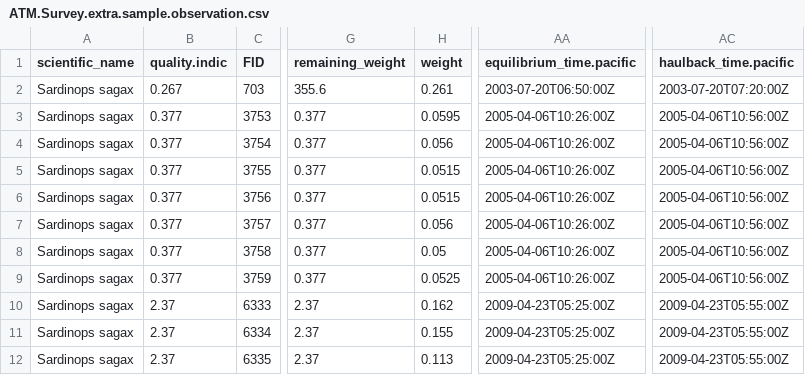
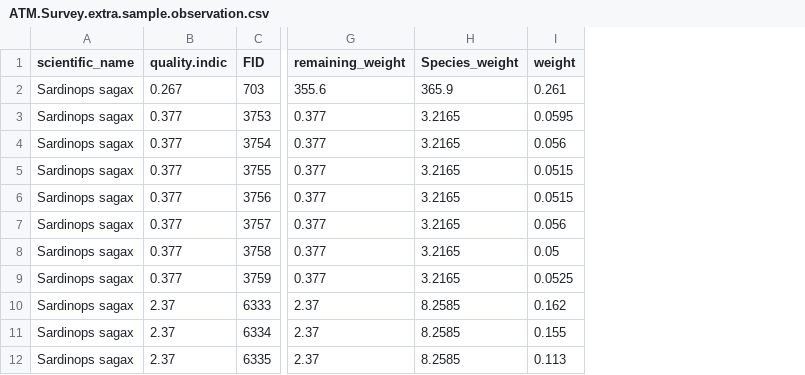
Before and after one commit to ScHopkins2025/Sardine_SptlOM, a CSV file: Data/Survey.Data/ATM.Survey.extra.sample.observation.csv, drawn as a sheet; only a part is shown, gaps mark what is left out; removed rows and columns are numbered as before the commit, all else as after; the diff names each change by its address in the sheet, - before the commit and + after, or states it on an @@ line.

Commit message:
integrated haul data added where no specimen data existed

```diff
--- a/Data/Survey.Data/ATM.Survey.extra.sample.observation.csv
+++ b/Data/Survey.Data/ATM.Survey.extra.sample.observation.csv
+column H (Species_weight), rows 2-12: 365.9 | 3.2165 | 3.2165 | 3.2165 | 3.2165 | 3.2165 | 3.2165 | 3.2165 | 8.2585 | 8.2585 | 8.2585
-column AA (equilibrium_time.pacific), rows 2-12: 2003-07-20T06:50:00Z | 2005-04-06T10:26:00Z | 2005-04-06T10:26:00Z | 2005-04-06T10:26:00Z | 2005-04-06T10:26:00Z | 2005-04-06T10:26:00Z | 2005-04-06T10:26:00Z | 2005-04-06T10:26:00Z | 2009-04-23T05:25:00Z | 2009-04-23T05:25:00Z | 2009-04-23T05:25:00Z
-column AC (haulback_time.pacific), rows 2-12: 2003-07-20T07:20:00Z | 2005-04-06T10:56:00Z | 2005-04-06T10:56:00Z | 2005-04-06T10:56:00Z | 2005-04-06T10:56:00Z | 2005-04-06T10:56:00Z | 2005-04-06T10:56:00Z | 2005-04-06T10:56:00Z | 2009-04-23T05:55:00Z | 2009-04-23T05:55:00Z | 2009-04-23T05:55:00Z
```
Also changed, not shown: Data/Survey.Data/ATM.Survey.magnitude.observation.csv, Data/Survey.Data/ATM.Survey.no.weight.estimation.csv, 8 other files.
